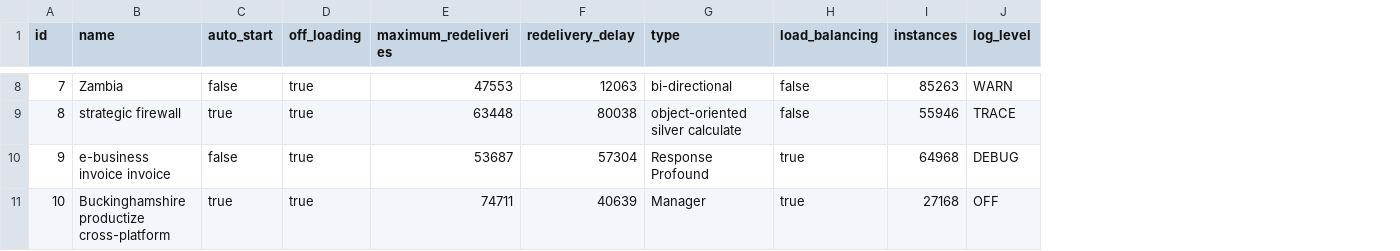
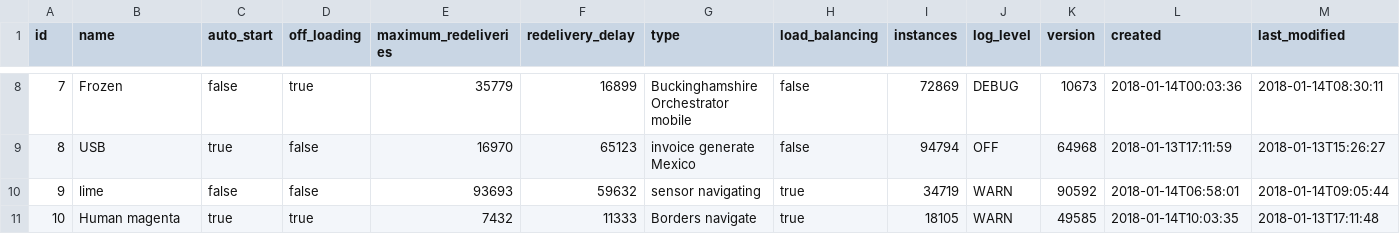
Before and after one commit to assimbly/gateway, a CSV file: src/main/resources/config/liquibase/fake-data/flow.csv, drawn as a sheet; only a part is shown, gaps mark what is left out; the diff covers the shown part only; the diff names each change by its address in the sheet, - before the commit and + after, or states it on an @@ line.

```diff
--- a/src/main/resources/config/liquibase/fake-data/flow.csv
+++ b/src/main/resources/config/liquibase/fake-data/flow.csv
+column K (version), rows 8-11: 10673 | 64968 | 90592 | 49585
+column L (created), rows 8-11: 2018-01-14T00:03:36 | 2018-01-13T17:11:59 | 2018-01-14T06:58:01 | 2018-01-14T10:03:35
+column M (last_modified), rows 8-11: 2018-01-14T08:30:11 | 2018-01-13T15:26:27 | 2018-01-14T09:05:44 | 2018-01-13T17:11:48
-B8 (name): Zambia
+B8 (name): Frozen
-E8 (maximum_redeliveries): 47553
+E8 (maximum_redeliveries): 35779
-F8 (redelivery_delay): 12063
+F8 (redelivery_delay): 16899
-G8 (type): bi-directional
+G8 (type): Buckinghamshire Orchestrator mobile
-I8 (instances): 85263
+I8 (instances): 72869
-J8 (log_level): WARN
+J8 (log_level): DEBUG
-B9 (name): strategic firewall
+B9 (name): USB
-D9:D10 (off_loading): true
+D9:D10 (off_loading): false
-E9 (maximum_redeliveries): 63448
+E9 (maximum_redeliveries): 16970
-F9 (redelivery_delay): 80038
+F9 (redelivery_delay): 65123
-G9 (type): object-oriented silver calculate
+G9 (type): invoice generate Mexico
-I9 (instances): 55946
+I9 (instances): 94794
-J9 (log_level): TRACE
+J9 (log_level): OFF
-B10 (name): e-business invoice invoice
+B10 (name): lime
-E10 (maximum_redeliveries): 53687
+E10 (maximum_redeliveries): 93693
-F10 (redelivery_delay): 57304
+F10 (redelivery_delay): 59632
-G10 (type): Response Profound
+G10 (type): sensor navigating
-I10 (instances): 64968
+I10 (instances): 34719
-J10 (log_level): DEBUG
+J10 (log_level): WARN
-B11 (name): Buckinghamshire productize cross-platform
+B11 (name): Human magenta
-E11 (maximum_redeliveries): 74711
+E11 (maximum_redeliveries): 7432
-F11 (redelivery_delay): 40639
+F11 (redelivery_delay): 11333
-G11 (type): Manager
+G11 (type): Borders navigate
-I11 (instances): 27168
+I11 (instances): 18105
-J11 (log_level): OFF
+J11 (log_level): WARN
```
Also changed, not shown: 29 edited cells elsewhere in this file, 3 other files.
